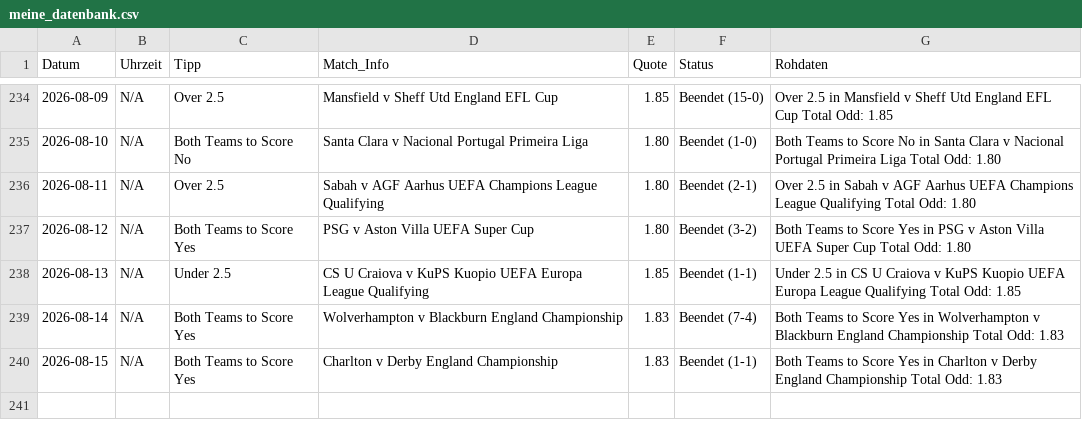
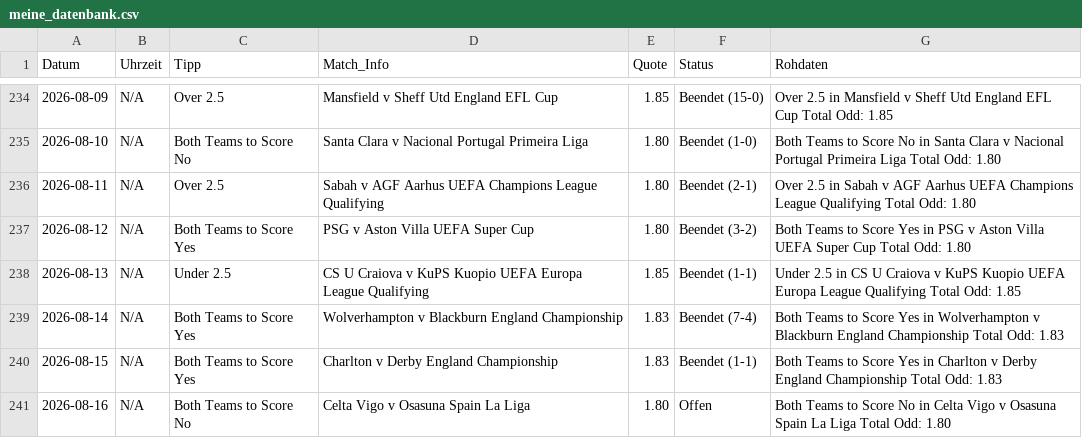
Before and after one commit to tim919646-lab/Scrap, a CSV file: meine_datenbank.csv, drawn as a sheet; only a part is shown, gaps mark what is left out.

Commit message:
Update: Sun Aug 16 08:23:18 UTC 2026

```diff
--- a/meine_datenbank.csv
+++ b/meine_datenbank.csv
@@ -240 +240,2 @@ Datum,Uhrzeit,Tipp,Match_Info,Quote,Status,Rohdaten
 2026-08-15,N/A,Both Teams to Score Yes,Charlton v Derby England Championship,1.83,Beendet (1-1),Both Teams to Score Yes in Charlton v Derby England Championship Total Odd: 1.83
+2026-08-16,N/A,Both Teams to Score No,Celta Vigo v Osasuna Spain La Liga,1.80,Offen,Both Teams to Score No in Celta Vigo v Osasuna Spain La Liga Total Odd: 1.80
```
